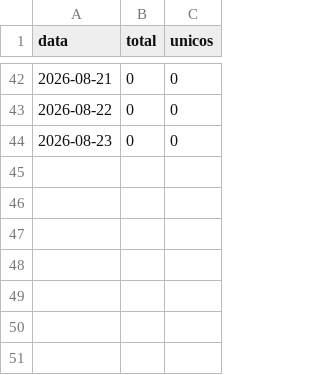
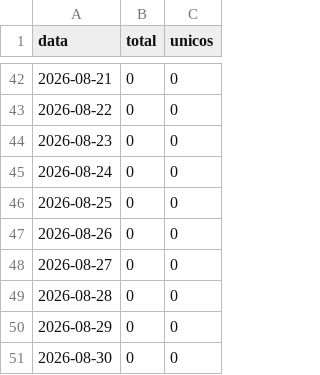
Before and after one commit to flaviotesta/gace-ppsi, a CSV file: metrics/trafego_visitas.csv, drawn as a sheet; only a part is shown, gaps mark what is left out; the diff names each change by its address in the sheet, - before the commit and + after, or states it on an @@ line.

```diff
--- a/metrics/trafego_visitas.csv
+++ b/metrics/trafego_visitas.csv
+row 45: 2026-08-24 | 0 | 0
+row 46: 2026-08-25 | 0 | 0
+row 47: 2026-08-26 | 0 | 0
+row 48: 2026-08-27 | 0 | 0
+row 49: 2026-08-28 | 0 | 0
+row 50: 2026-08-29 | 0 | 0
+row 51: 2026-08-30 | 0 | 0
```
Also changed, not shown: metrics/downloads_releases.csv, metrics/trafego_clones.csv, 1 other file.
